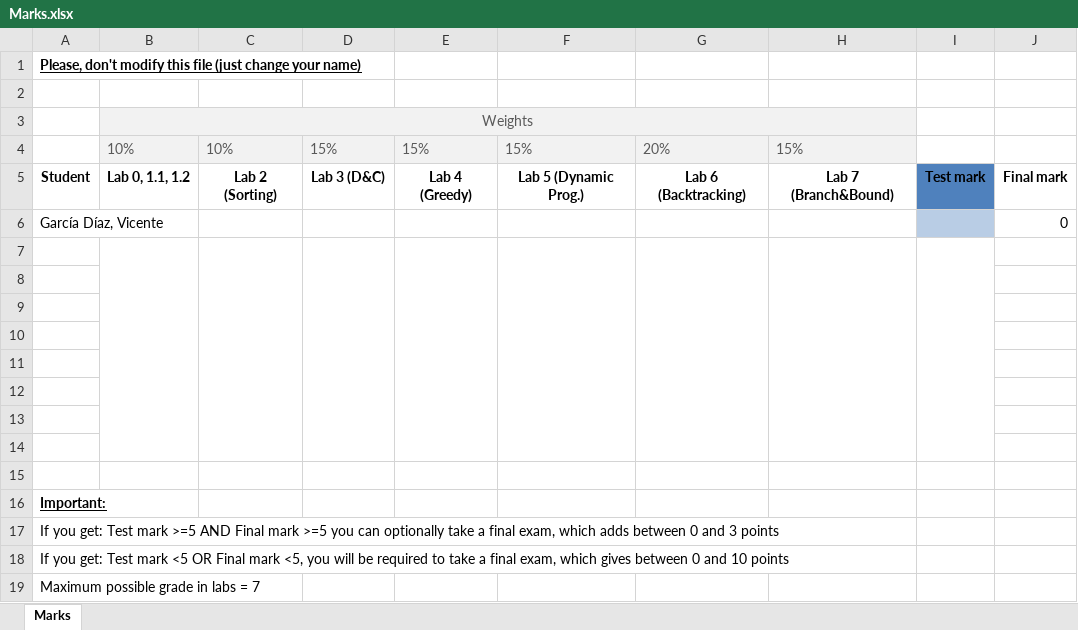
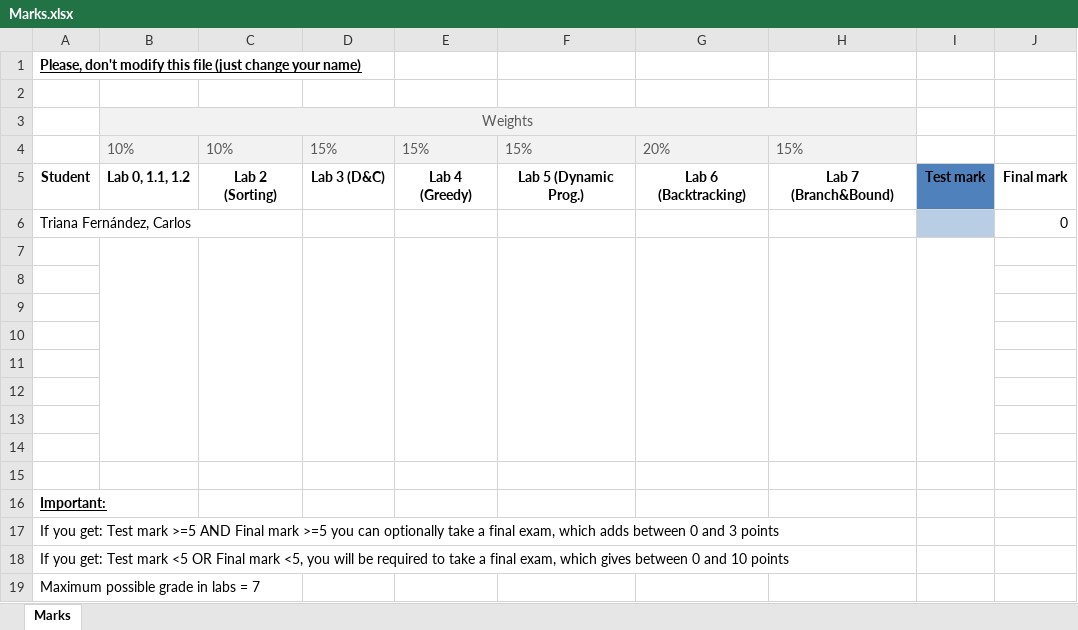
Before and after one commit to UO283428/algorithmicsTrianaCarlosUO283428, an Excel workbook: bin/Marks.xlsx, sheet Marks, drawn as a sheet; values as stored, in another font and other column widths than the file's, no borders; table styles not drawn; the diff names each change by its address in the sheet, - before the commit and + after, or states it on an @@ line.

```diff
--- a/bin/Marks.xlsx (sheet Marks)
+++ b/bin/Marks.xlsx (sheet Marks)
-A6: García Díaz, Vicente
+A6: Triana Fernández, Carlos
```
Also changed, not shown: 3 other files.
